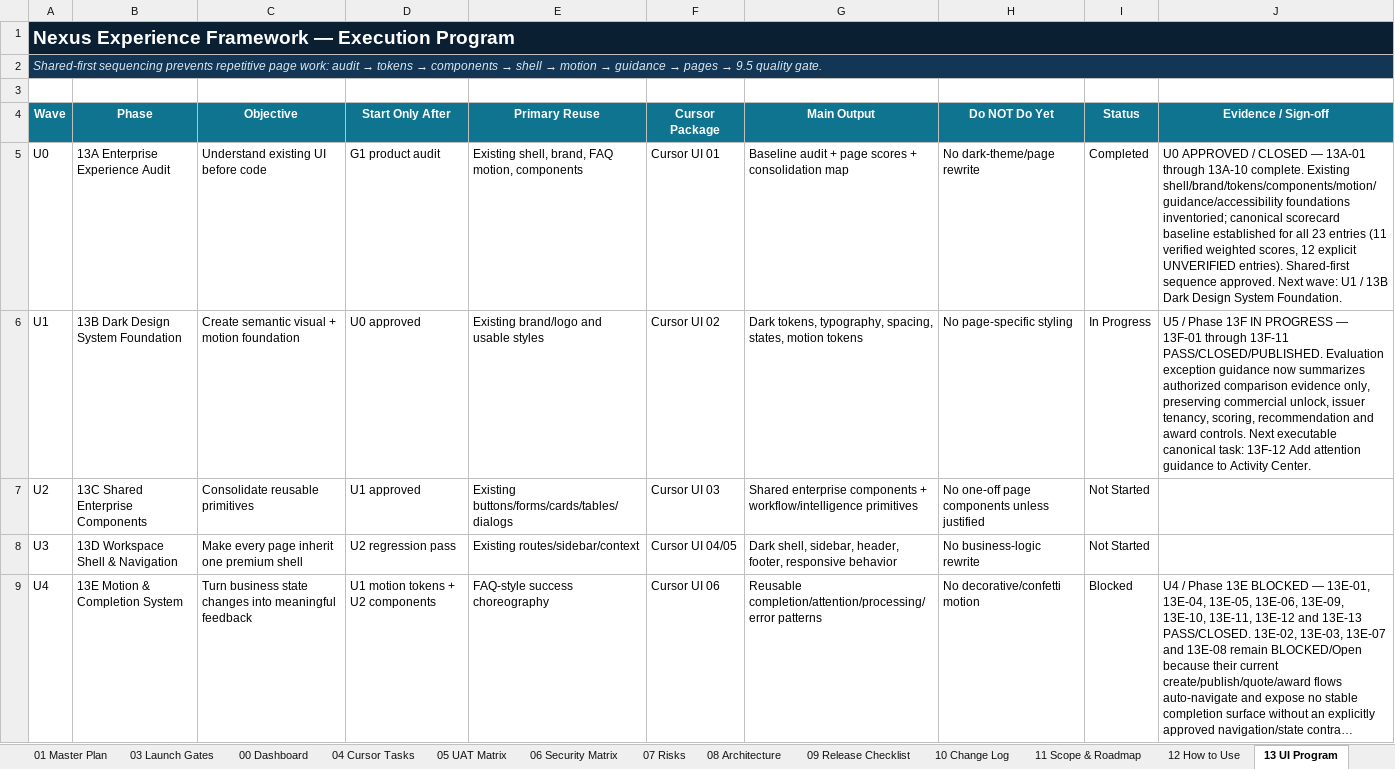
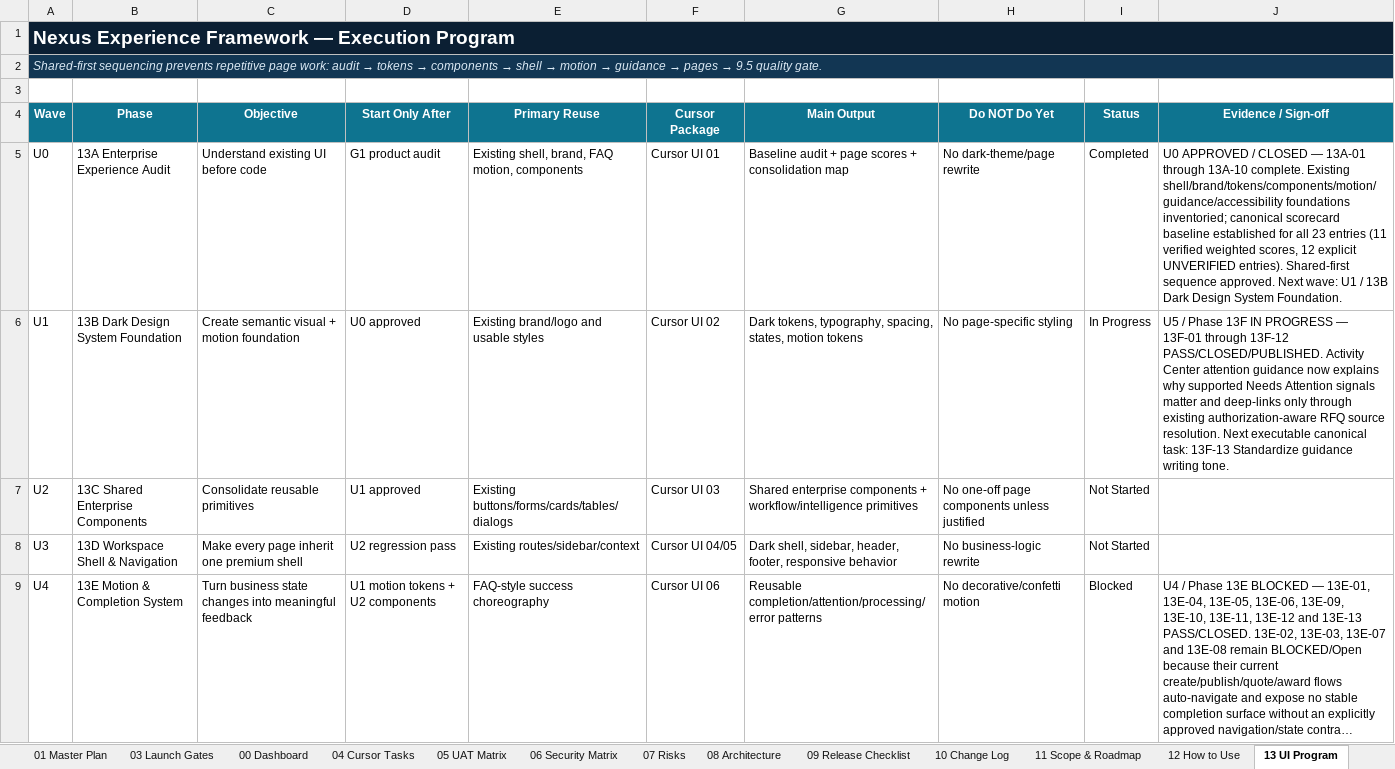
Before and after one commit to amirtaheri1978-cyber/nexuspavilion-core, an Excel workbook: docs/governance/NexusPavilion_Master_Launch_Execution_Plan.xlsx, sheet 13 UI Program, drawn as a sheet; only a part is shown; long unchanged cells end in …; values as stored, in another font and other column widths than the file's, no borders; conditional formats and table styles not drawn; the diff covers the shown part only; the diff names each change by its address in the sheet, - before the commit and + after, or states it on an @@ line.

Commit message:
Close Activity Center attention guidance task

```diff
--- a/docs/governance/NexusPavilion_Master_Launch_Execution_Plan.xlsx (sheet 13 UI Program)
+++ b/docs/governance/NexusPavilion_Master_Launch_Execution_Plan.xlsx (sheet 13 UI Program)
-J6 (Evidence / Sign-off): …13F-01 through 13F-11 PASS/CLOSED/PUBLISHED. Evaluation exception guidance now summarizes authorized comparison evidence only, preserving commercial unlock, issuer tenancy, scoring, recommendation and award controls. Next executable canonical task: 13F-12 Add attention guidance to Activity Center.
+J6 (Evidence / Sign-off): …13F-01 through 13F-12 PASS/CLOSED/PUBLISHED. Activity Center attention guidance now explains why supported Needs Attention signals matter and deep-links only through existing authorization-aware RFQ source resolution. Next executable canonical task: 13F-13 Standardize guidance writing tone.
```
Also changed, not shown: 1 edited cell elsewhere in this sheet, sheet 10 Change Log, sheet 01 Master Plan, sheet 00 Dashboard, charts or pictures.
